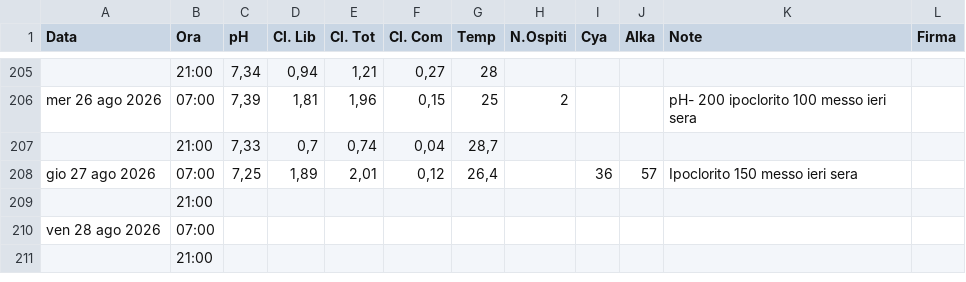
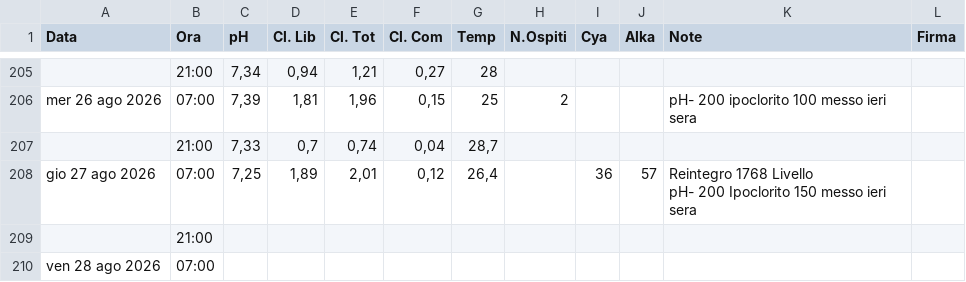
Before and after one commit to paolodelbalio/registrileanfore, a CSV file: REGISTRO CHIMICO 2026.csv, drawn as a sheet; only a part is shown, gaps mark what is left out; the shorter side is filled out with more unchanged rows.

Commit message:
Aggiornamento automatico: REGISTRO CHIMICO 2026.csv

```diff
--- a/REGISTRO CHIMICO 2026.csv
+++ b/REGISTRO CHIMICO 2026.csv
@@ -259,3 +259,4 @@ mer 26 ago 2026,07:00,"7,39","1,81","1,96","0,15",25,2,,,pH- 200 ipoclorito 100
 ,21:00,"7,33","0,7","0,74","0,04","28,7",,,,,
-gio 27 ago 2026,07:00,"7,25","1,89","2,01","0,12","26,4",,36,57,Ipoclorito 150 messo ieri sera,
+gio 27 ago 2026,07:00,"7,25","1,89","2,01","0,12","26,4",,36,57,"Reintegro 1768 Livello
+pH- 200 Ipoclorito 150 messo ieri sera",
 ,21:00,,,,,,,,,,
```
